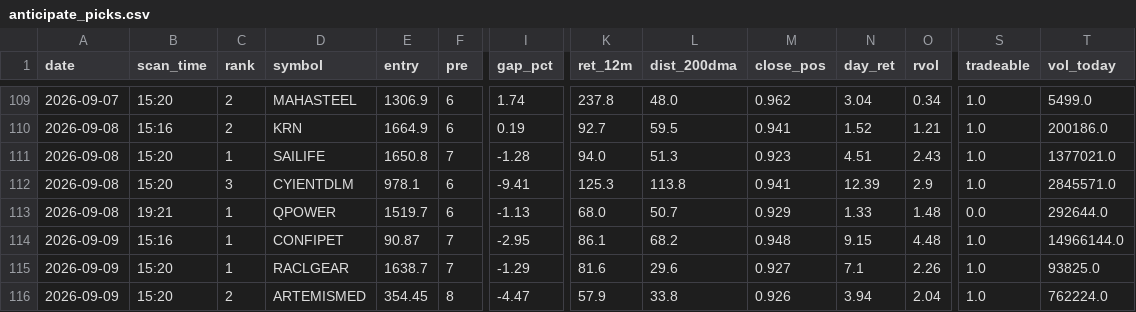
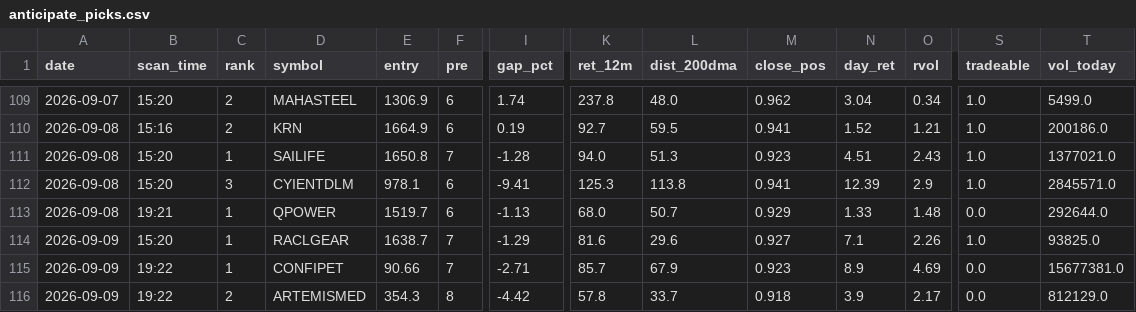
Before and after one commit to atikhalde/weekly, a CSV file: anticipate_picks.csv, drawn as a sheet; only a part is shown, gaps mark what is left out; removed rows and columns are numbered as before the commit, all else as after; rows hold the shown columns only; the diff names each change by its address in the sheet, - before the commit and + after, or states it on an @@ line.

```diff
--- a/anticipate_picks.csv
+++ b/anticipate_picks.csv
-row 114: 2026-09-09 | 15:16 | 1 | CONFIPET | 90.87 | 7 | -2.95 | 86.1 | 68.2 | 0.948 | 9.15 | 4.48 | 1.0 | 14966144.0
+row 115: 2026-09-09 | 19:22 | 1 | CONFIPET | 90.66 | 7 | -2.71 | 85.7 | 67.9 | 0.923 | 8.9 | 4.69 | 0.0 | 15677381.0
-B116 (scan_time): 15:20
+B116 (scan_time): 19:22
-E116 (entry): 354.45
+E116 (entry): 354.3
-I116 (gap_pct): -4.47
+I116 (gap_pct): -4.42
-K116 (ret_12m): 57.9
+K116 (ret_12m): 57.8
-L116 (dist_200dma): 33.8
+L116 (dist_200dma): 33.7
-M116 (close_pos): 0.926
+M116 (close_pos): 0.918
-N116 (day_ret): 3.94
+N116 (day_ret): 3.9
-O116 (rvol): 2.04
+O116 (rvol): 2.17
-S116 (tradeable): 1.0
+S116 (tradeable): 0.0
-T116 (vol_today): 762224.0
+T116 (vol_today): 812129.0
```
Also changed, not shown: btst_picks.csv.
